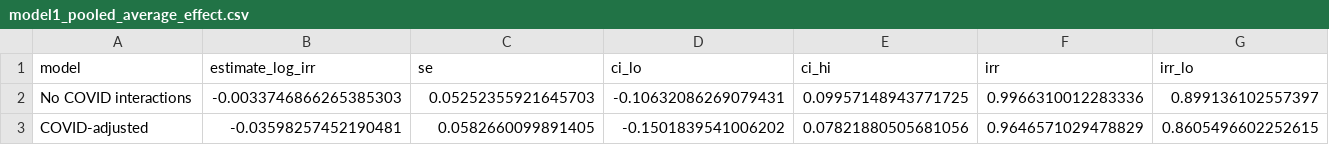
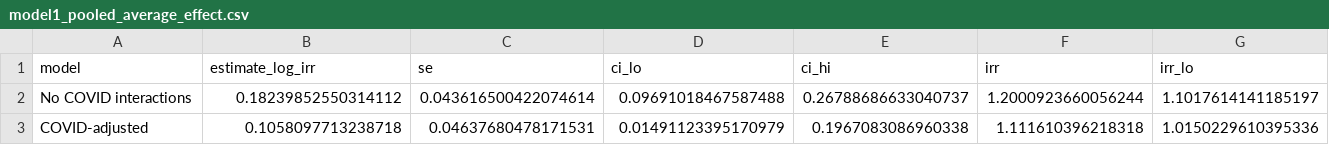
Before and after one commit to ahmadmkhatib/stat19-os-road-linkage, a CSV file: output/pooled/All_clean/model1_pooled_average_effect.csv, drawn as a sheet; only a part is shown; the diff covers the shown part only; the diff names each change by its address in the sheet, - before the commit and + after, or states it on an @@ line.

Commit message:
Remove large model output from commit

```diff
--- a/output/pooled/All_clean/model1_pooled_average_effect.csv
+++ b/output/pooled/All_clean/model1_pooled_average_effect.csv
-B2 (estimate_log_irr): -0.0033746866265385303
+B2 (estimate_log_irr): 0.18239852550314112
-C2 (se): 0.05252355921645703
+C2 (se): 0.043616500422074614
-D2 (ci_lo): -0.10632086269079431
+D2 (ci_lo): 0.09691018467587488
-E2 (ci_hi): 0.09957148943771725
+E2 (ci_hi): 0.26788686633040737
-F2 (irr): 0.9966310012283336
+F2 (irr): 1.2000923660056244
-G2 (irr_lo): 0.899136102557397
+G2 (irr_lo): 1.1017614141185197
-B3 (estimate_log_irr): -0.03598257452190481
+B3 (estimate_log_irr): 0.1058097713238718
-C3 (se): 0.0582660099891405
+C3 (se): 0.04637680478171531
-D3 (ci_lo): -0.1501839541006202
+D3 (ci_lo): 0.01491123395170979
-E3 (ci_hi): 0.07821880505681056
+E3 (ci_hi): 0.1967083086960338
-F3 (irr): 0.9646571029478829
+F3 (irr): 1.111610396218318
-G3 (irr_lo): 0.8605496602252615
+G3 (irr_lo): 1.0150229610395336
```
Also changed, not shown: 8 edited cells elsewhere in this file, output/pooled/All_clean/model3_scheme_average_effects.csv, 26 other files.
